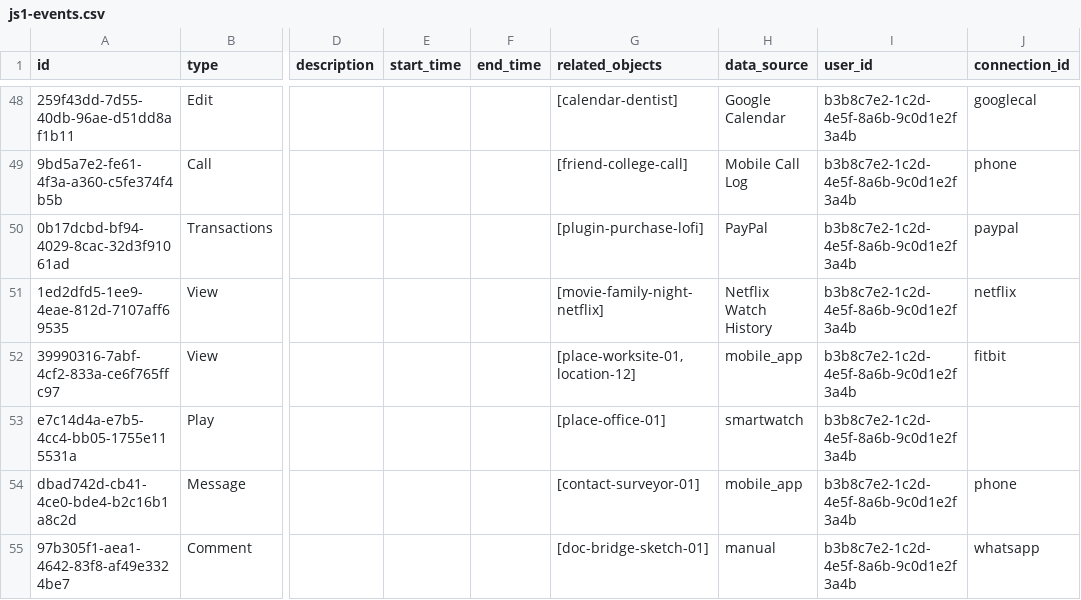
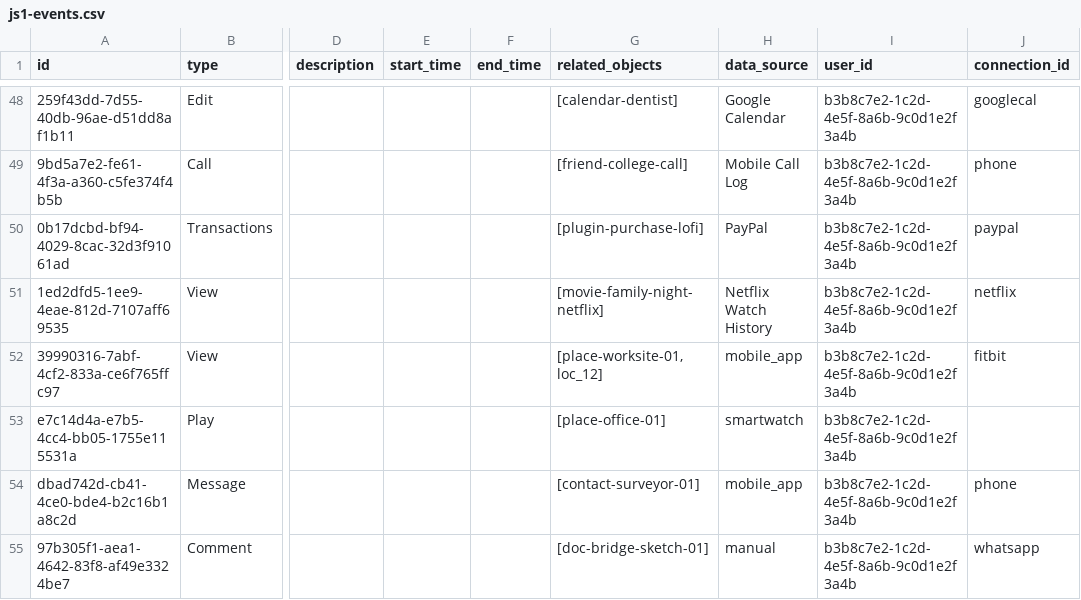
Before and after one commit to bennettchamberlain/Requiemv1, a CSV file: backend/apps/api/scripts/seed-database/js1-data/js1-events.csv, drawn as a sheet; only a part is shown, gaps mark what is left out; the diff covers the shown part only; the diff names each change by its address in the sheet, - before the commit and + after, or states it on an @@ line.

```diff
--- a/backend/apps/api/scripts/seed-database/js1-data/js1-events.csv
+++ b/backend/apps/api/scripts/seed-database/js1-data/js1-events.csv
-G52 (related_objects): [place-worksite-01, location-12]
+G52 (related_objects): [place-worksite-01, loc_12]
```
Also changed, not shown: 22 edited cells elsewhere in this file.
